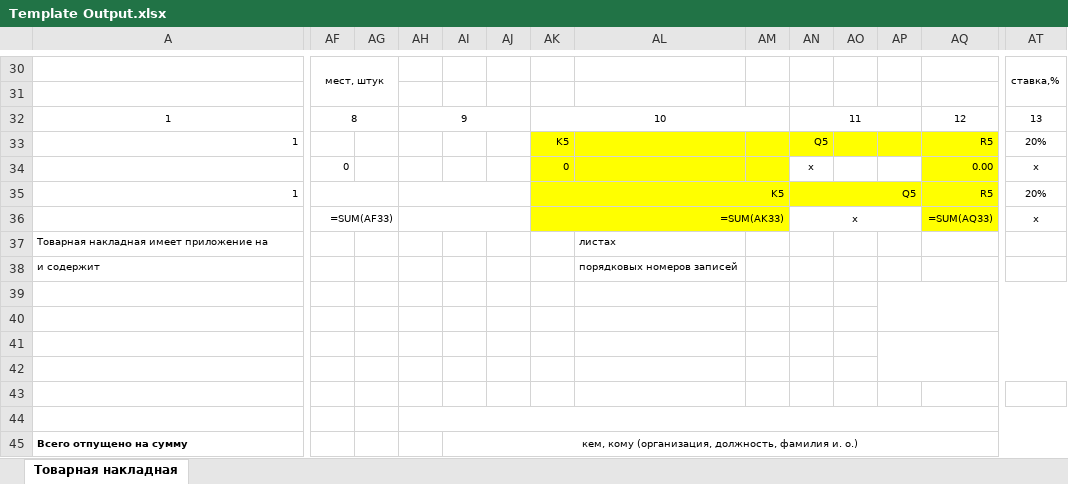
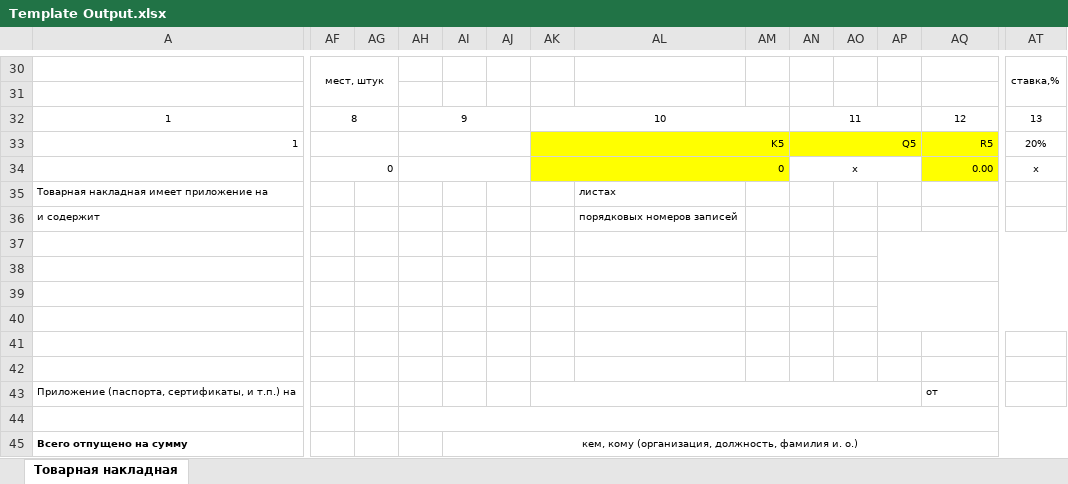
Before and after one commit to RayderXEE/Excel3, an Excel workbook: Template Output.xlsx, sheet Товарная накладная, drawn as a sheet; only a part is shown, gaps mark what is left out; values as stored, in another font and other column widths than the file's, no borders; formulas without a stored value are shown as written; removed rows and columns are numbered as before the commit, all else as after; rows hold the shown columns only; the diff covers the shown part only; the diff names each change by its address in the sheet, - before the commit and + after, or states it on an @@ line.

```diff
--- a/Template Output.xlsx (sheet Товарная накладная)
+++ b/Template Output.xlsx (sheet Товарная накладная)
+A33:C33 merged
+AF33:AG33 merged
+AH33:AJ33 merged
+AK33:AM33 merged
+AN33:AP33 merged
+AQ33:AS33 merged
+AT33:AV33 merged
+AF34:AG34 merged
+AH34:AJ34 merged
+AK34:AM34 merged
+AN34:AP34 merged
+AQ34:AS34 merged
+AT34:AV34 merged
-row 35: 1 |  |  |  |  |  | K5 |  |  | Q5 |  |  | R5 | 20%
-row 36:  | =SUM(AF33) |  |  |  |  | =SUM(AK33) |  |  | х |  |  | =SUM(AQ33) | х
+row 42: (empty)
+row 43: Приложение (паспорта, сертификаты, и т.п.) на |  |  |  |  |  |  |  |  |  |  |  | от
```
Also changed, not shown: 4 added rows, 4 removed rows and merged cells elsewhere in this sheet, hidden cells, 3 other files.
